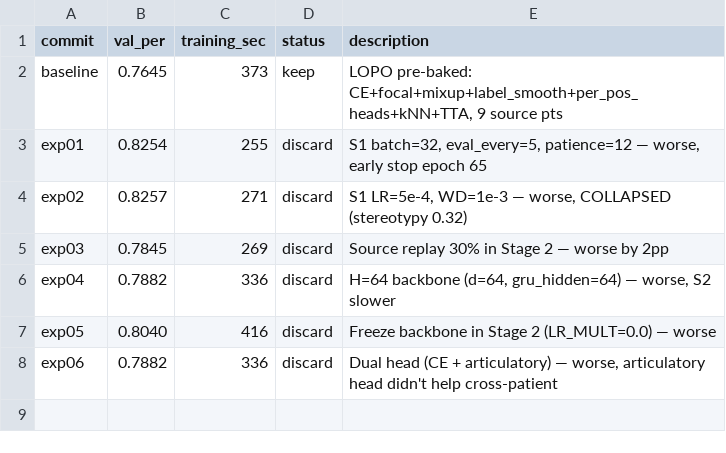
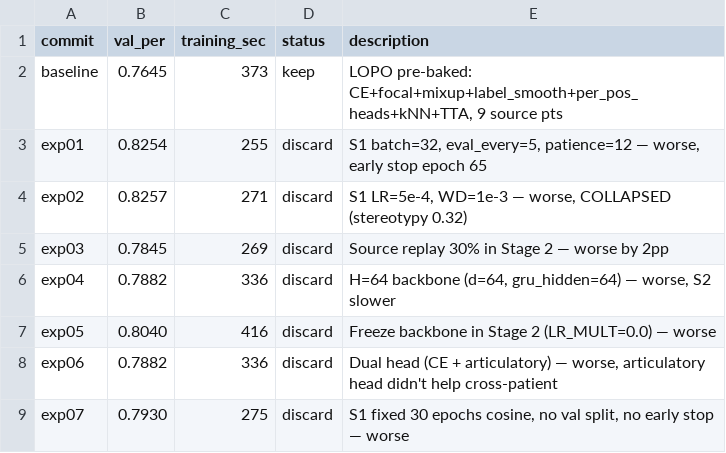
Before and after one commit to bentang18/spatialconv_neural_speech_decoding, a TSV file: scripts/autoresearch_lopo/results.tsv, drawn as a sheet; the diff names each change by its address in the sheet, - before the commit and + after, or states it on an @@ line.

```diff
--- a/scripts/autoresearch_lopo/results.tsv
+++ b/scripts/autoresearch_lopo/results.tsv
+row 9: exp07 | 0.7930 | 275 | discard | S1 fixed 30 epochs cosine, no val split, no early stop — worse
```
Also changed, not shown: 1 other file.
